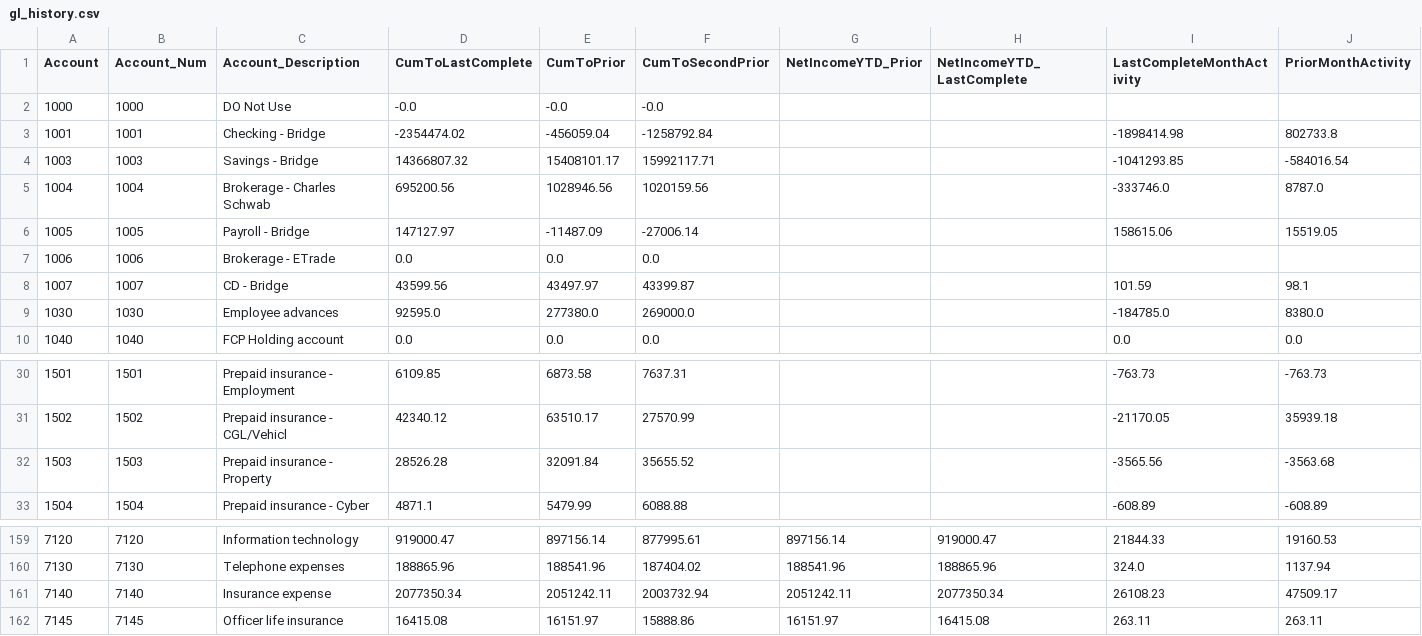
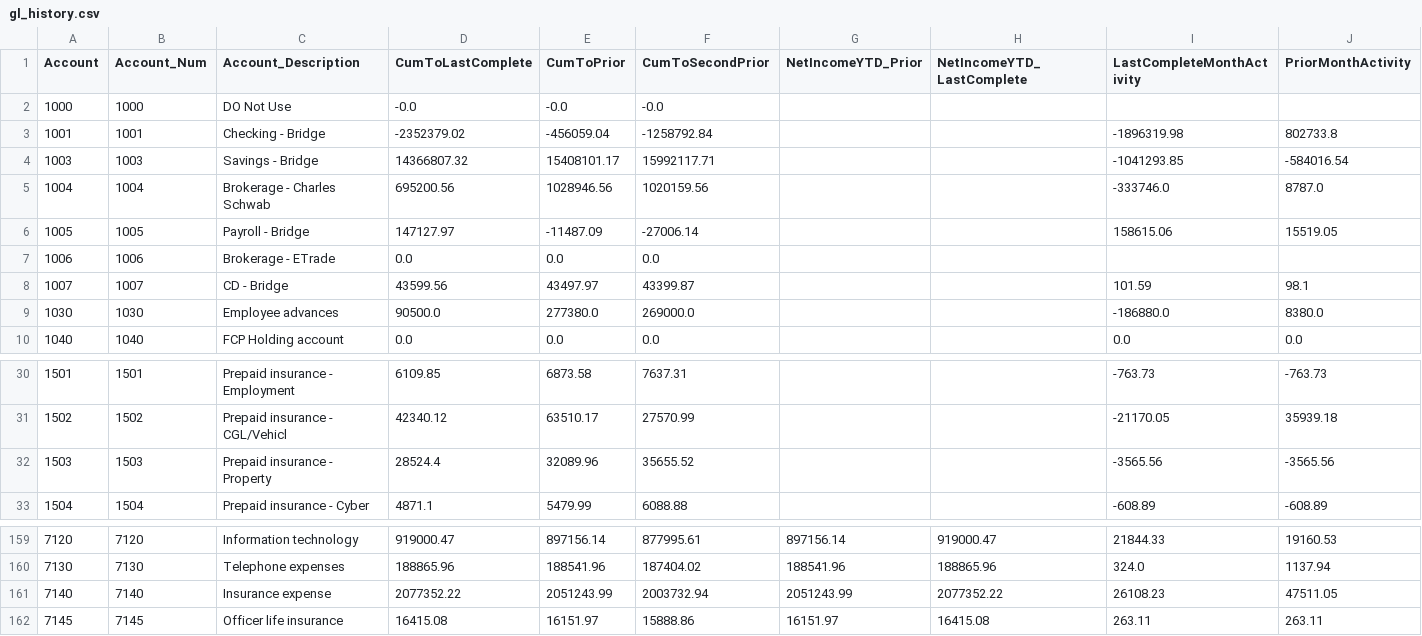
Before and after one commit to josh987123/ftg-foundation-data, a CSV file: data/gl_history.csv, drawn as a sheet; only a part is shown, gaps mark what is left out.

Commit message:
Automated FTG data refresh

```diff
--- a/data/gl_history.csv
+++ b/data/gl_history.csv
@@ -2,3 +2,3 @@ Account,Account_Num,Account_Description,CumToLastComplete,CumToPrior,CumToSecond
 1000,1000,DO Not Use,-0.0,-0.0,-0.0,,,,
-1001,1001,Checking - Bridge,-2354474.02,-456059.04,-1258792.84,,,-1898414.98,802733.8
+1001,1001,Checking - Bridge,-2352379.02,-456059.04,-1258792.84,,,-1896319.98,802733.8
 1003,1003,Savings - Bridge,14366807.32,15408101.17,15992117.71,,,-1041293.85,-584016.54
@@ -8,3 +8,3 @@ Account,Account_Num,Account_Description,CumToLastComplete,CumToPrior,CumToSecond
 1007,1007,CD - Bridge,43599.56,43497.97,43399.87,,,101.59,98.1
-1030,1030,Employee advances,92595.0,277380.0,269000.0,,,-184785.0,8380.0
+1030,1030,Employee advances,90500.0,277380.0,269000.0,,,-186880.0,8380.0
 1040,1040,FCP Holding account,0.0,0.0,0.0,,,0.0,0.0
@@ -31,3 +31,3 @@ Account,Account_Num,Account_Description,CumToLastComplete,CumToPrior,CumToSecond
 1502,1502,Prepaid insurance - CGL/Vehicl,42340.12,63510.17,27570.99,,,-21170.05,35939.18
-1503,1503,Prepaid insurance - Property,28526.28,32091.84,35655.52,,,-3565.56,-3563.68
+1503,1503,Prepaid insurance - Property,28524.4,32089.96,35655.52,,,-3565.56,-3565.56
 1504,1504,Prepaid insurance - Cyber,4871.1,5479.99,6088.88,,,-608.89,-608.89
@@ -160,3 +160,3 @@ Account,Account_Num,Account_Description,CumToLastComplete,CumToPrior,CumToSecond
 7130,7130,Telephone expenses,188865.96,188541.96,187404.02,188541.96,188865.96,324.0,1137.94
-7140,7140,Insurance expense,2077350.34,2051242.11,2003732.94,2051242.11,2077350.34,26108.23,47509.17
+7140,7140,Insurance expense,2077352.22,2051243.99,2003732.94,2051243.99,2077352.22,26108.23,47511.05
 7145,7145,Officer life insurance,16415.08,16151.97,15888.86,16151.97,16415.08,263.11,263.11
```
Also changed, not shown: data/gl_history_all.csv, 9 other files.
